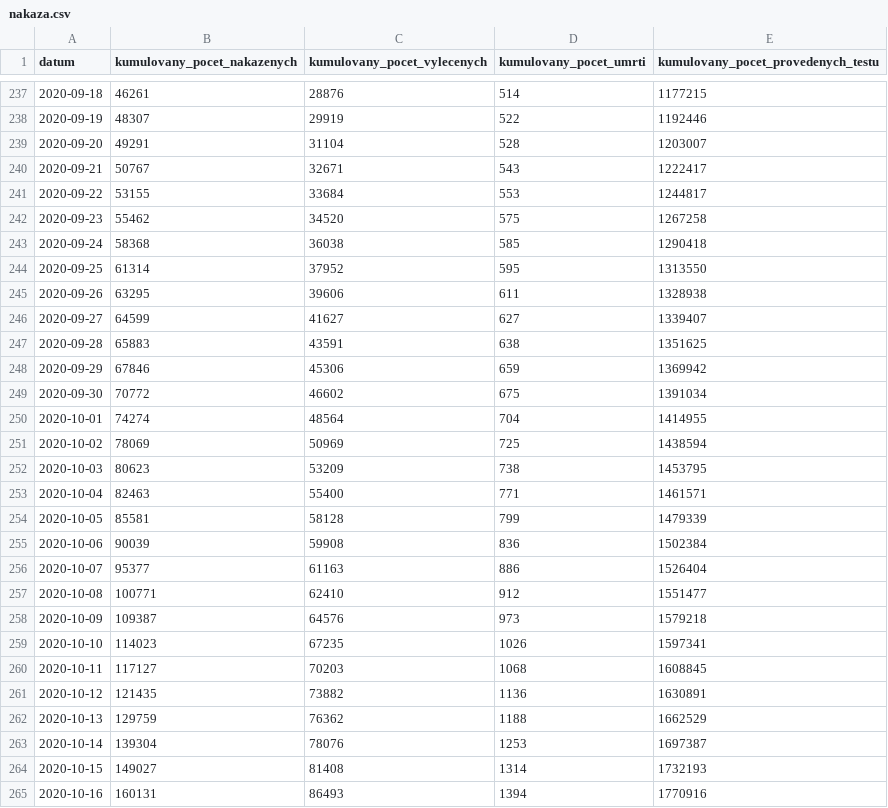
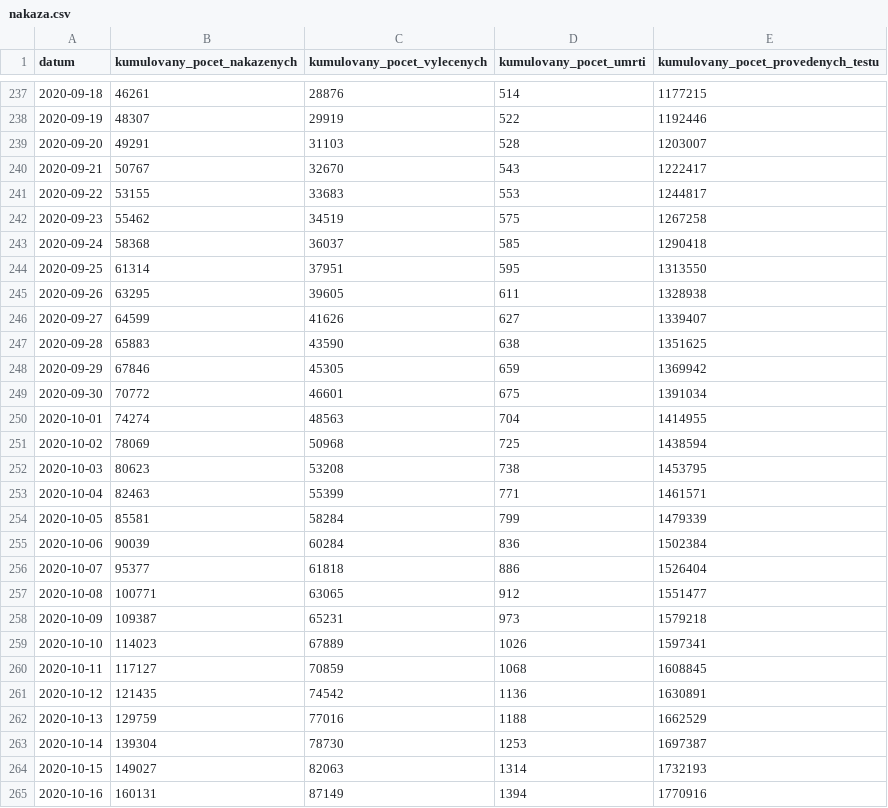
Before and after one commit to ondrejtichy07/covid19-Czechia, a CSV file: data/nakaza.csv, drawn as a sheet; only a part is shown, gaps mark what is left out; the diff covers the shown part only.

```diff
--- a/data/nakaza.csv
+++ b/data/nakaza.csv
@@ -238,28 +238,28 @@
 2020-09-19,48307,29919,522,1192446
-2020-09-20,49291,31104,528,1203007
-2020-09-21,50767,32671,543,1222417
-2020-09-22,53155,33684,553,1244817
-2020-09-23,55462,34520,575,1267258
-2020-09-24,58368,36038,585,1290418
-2020-09-25,61314,37952,595,1313550
-2020-09-26,63295,39606,611,1328938
-2020-09-27,64599,41627,627,1339407
-2020-09-28,65883,43591,638,1351625
-2020-09-29,67846,45306,659,1369942
-2020-09-30,70772,46602,675,1391034
-2020-10-01,74274,48564,704,1414955
-2020-10-02,78069,50969,725,1438594
-2020-10-03,80623,53209,738,1453795
-2020-10-04,82463,55400,771,1461571
-2020-10-05,85581,58128,799,1479339
-2020-10-06,90039,59908,836,1502384
-2020-10-07,95377,61163,886,1526404
-2020-10-08,100771,62410,912,1551477
-2020-10-09,109387,64576,973,1579218
-2020-10-10,114023,67235,1026,1597341
-2020-10-11,117127,70203,1068,1608845
-2020-10-12,121435,73882,1136,1630891
-2020-10-13,129759,76362,1188,1662529
-2020-10-14,139304,78076,1253,1697387
-2020-10-15,149027,81408,1314,1732193
-2020-10-16,160131,86493,1394,1770916
+2020-09-20,49291,31103,528,1203007
+2020-09-21,50767,32670,543,1222417
+2020-09-22,53155,33683,553,1244817
+2020-09-23,55462,34519,575,1267258
+2020-09-24,58368,36037,585,1290418
+2020-09-25,61314,37951,595,1313550
+2020-09-26,63295,39605,611,1328938
+2020-09-27,64599,41626,627,1339407
+2020-09-28,65883,43590,638,1351625
+2020-09-29,67846,45305,659,1369942
+2020-09-30,70772,46601,675,1391034
+2020-10-01,74274,48563,704,1414955
+2020-10-02,78069,50968,725,1438594
+2020-10-03,80623,53208,738,1453795
+2020-10-04,82463,55399,771,1461571
+2020-10-05,85581,58284,799,1479339
+2020-10-06,90039,60284,836,1502384
+2020-10-07,95377,61818,886,1526404
+2020-10-08,100771,63065,912,1551477
+2020-10-09,109387,65231,973,1579218
+2020-10-10,114023,67889,1026,1597341
+2020-10-11,117127,70859,1068,1608845
+2020-10-12,121435,74542,1136,1630891
+2020-10-13,129759,77016,1188,1662529
+2020-10-14,139304,78730,1253,1697387
+2020-10-15,149027,82063,1314,1732193
+2020-10-16,160131,87149,1394,1770916
```
Also changed, not shown: 1 added row and 101 edited cells elsewhere in this file, data/testy.csv, 2 other files.
